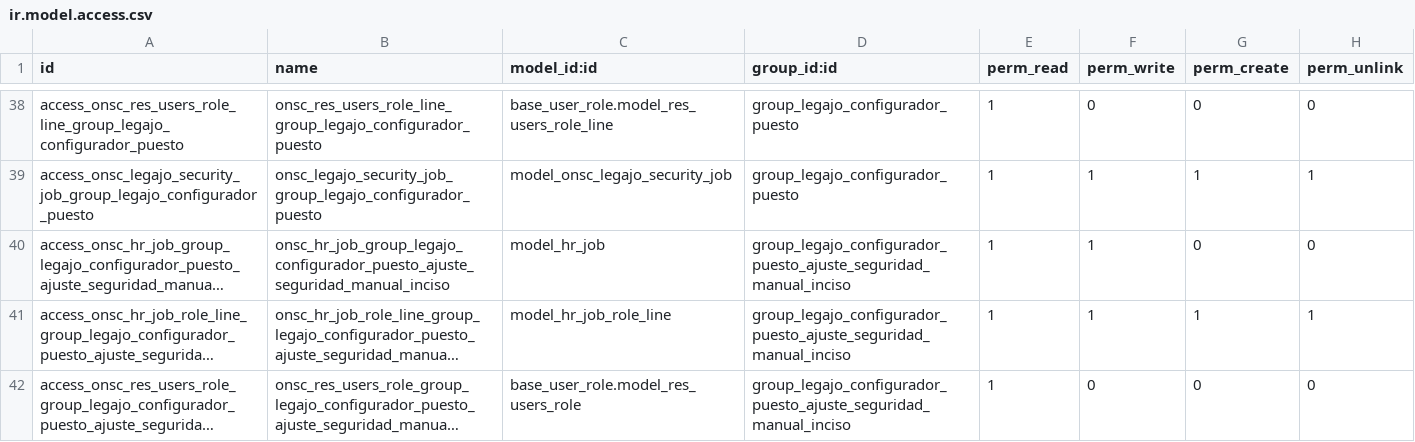
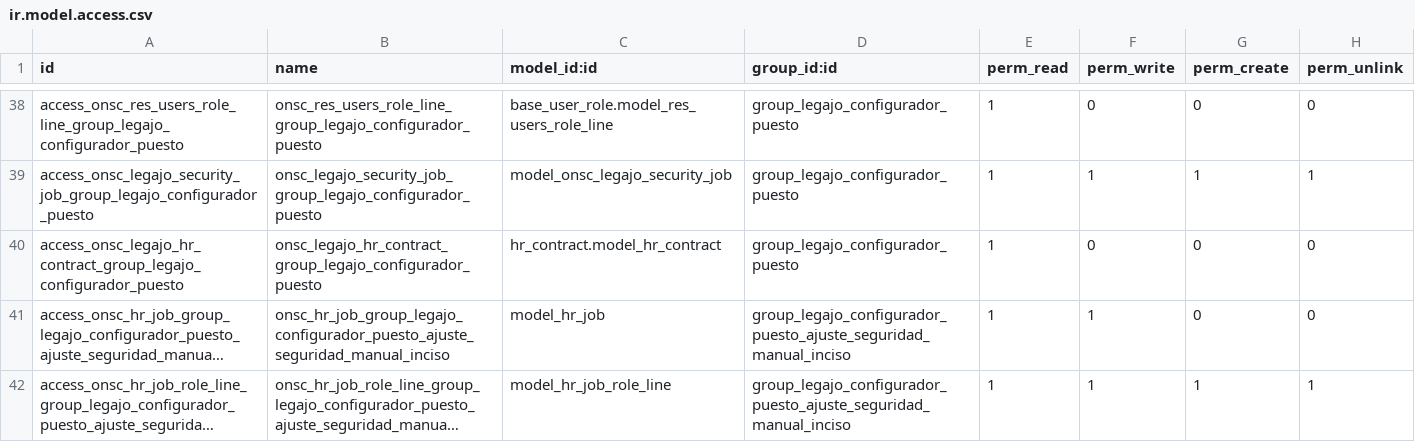
Before and after one commit to AtelUruguay/ONSC, a CSV file: onsc_legajo/security/ir.model.access.csv, drawn as a sheet; only a part is shown, gaps mark what is left out; the shorter side is filled out with more unchanged rows; long unchanged cells end in …; the diff covers the shown part only; the diff names each change by its address in the sheet, - before the commit and + after, or states it on an @@ line.

Commit message:
[FIX][onsc_legajo]Modificaciones al catalogo de puestos
Signed-off-by: david <davidmonterocrespo24@gmail.com>

```diff
--- a/onsc_legajo/security/ir.model.access.csv
+++ b/onsc_legajo/security/ir.model.access.csv
+row 40: access_onsc_legajo_hr_contract_group_legajo_configurador_puesto | onsc_legajo_hr_contract_group_legajo_configurador_puesto | hr_contract.model_hr_contract | group_legajo_configurador_puesto | 1 | 0 | 0 | 0
```
Also changed, not shown: 2 added rows elsewhere in this file, 2 other files.
